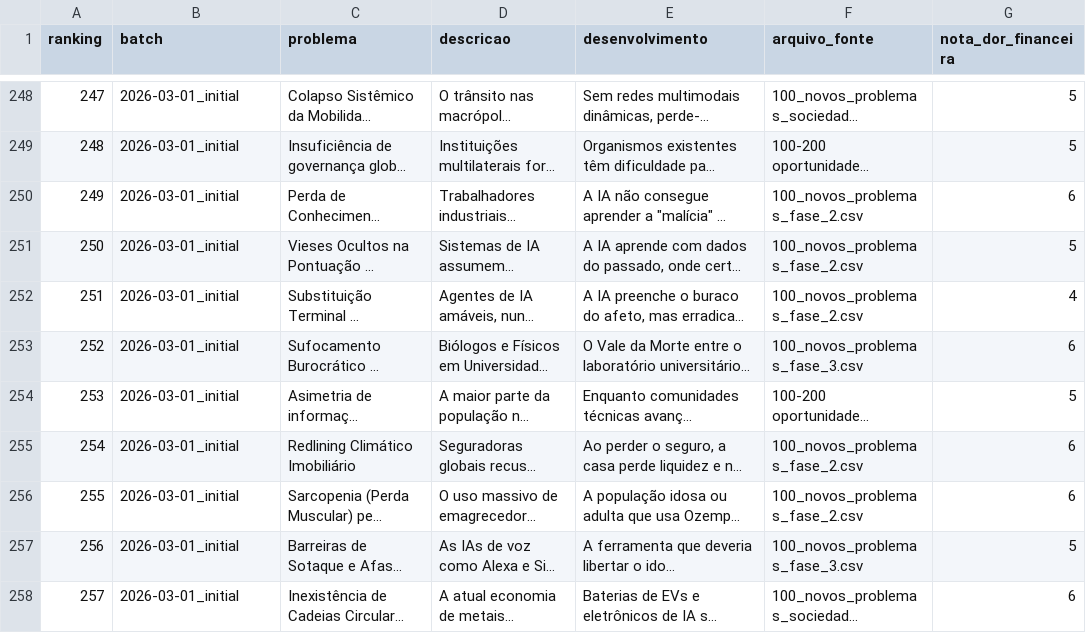
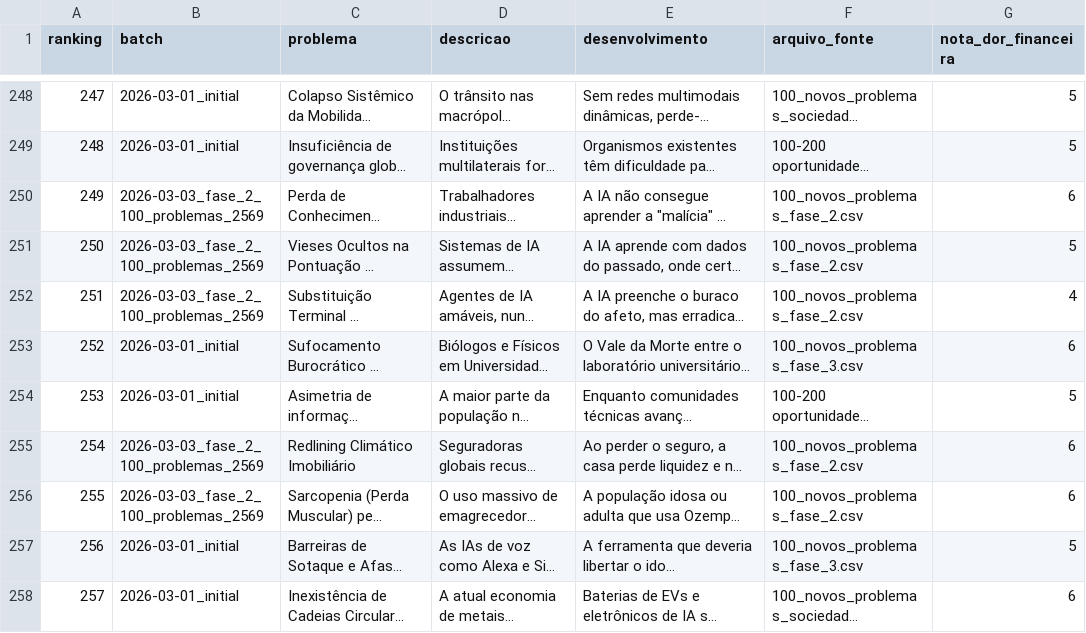
Before and after one commit to Xndworld/YCombinator, a CSV file: dados/03_ranking_problemas/banco_geral_ranking.csv, drawn as a sheet; only a part is shown, gaps mark what is left out; long unchanged cells end in …; the diff covers the shown part only; the diff names each change by its address in the sheet, - before the commit and + after, or states it on an @@ line.

Commit message:
Final: Integrate Fase 2 problems and update transition memory log

```diff
--- a/dados/03_ranking_problemas/banco_geral_ranking.csv
+++ b/dados/03_ranking_problemas/banco_geral_ranking.csv
-B250:B252 (batch): 2026-03-01_initial
+B250:B252 (batch): 2026-03-03_fase_2_100_problemas_2569
-B255:B256 (batch): 2026-03-01_initial
+B255:B256 (batch): 2026-03-03_fase_2_100_problemas_2569
```
Also changed, not shown: 95 edited cells elsewhere in this file, 7 other files.
